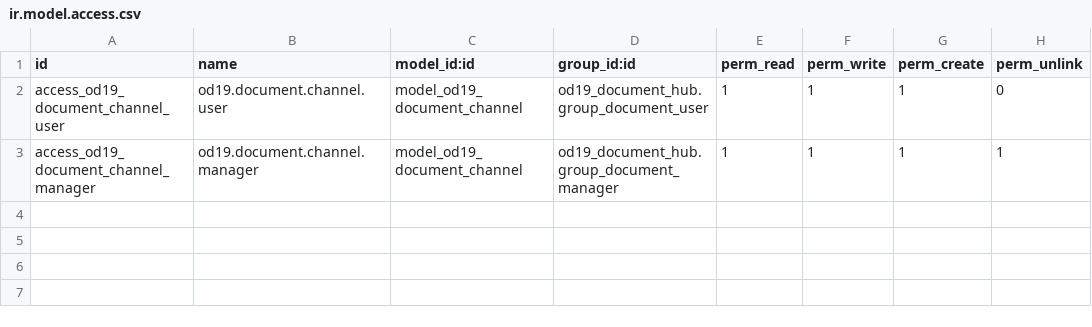
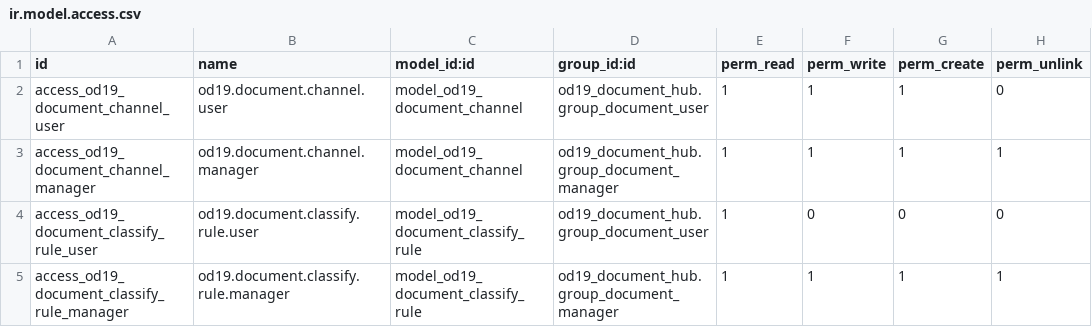
Before and after one commit to nattanonvs/odoo19ce-autoinfo, a CSV file: custom_addons/od19_document_intake/security/ir.model.access.csv, drawn as a sheet; the diff names each change by its address in the sheet, - before the commit and + after, or states it on an @@ line.

Commit message:
feat(od19_document_intake): add classification rule model

```diff
--- a/custom_addons/od19_document_intake/security/ir.model.access.csv
+++ b/custom_addons/od19_document_intake/security/ir.model.access.csv
+row 4: access_od19_document_classify_rule_user | od19.document.classify.rule.user | model_od19_document_classify_rule | od19_document_hub.group_document_user | 1 | 0 | 0 | 0
+row 5: access_od19_document_classify_rule_manager | od19.document.classify.rule.manager | model_od19_document_classify_rule | od19_document_hub.group_document_manager | 1 | 1 | 1 | 1
```
Also changed, not shown: 2 other files.
